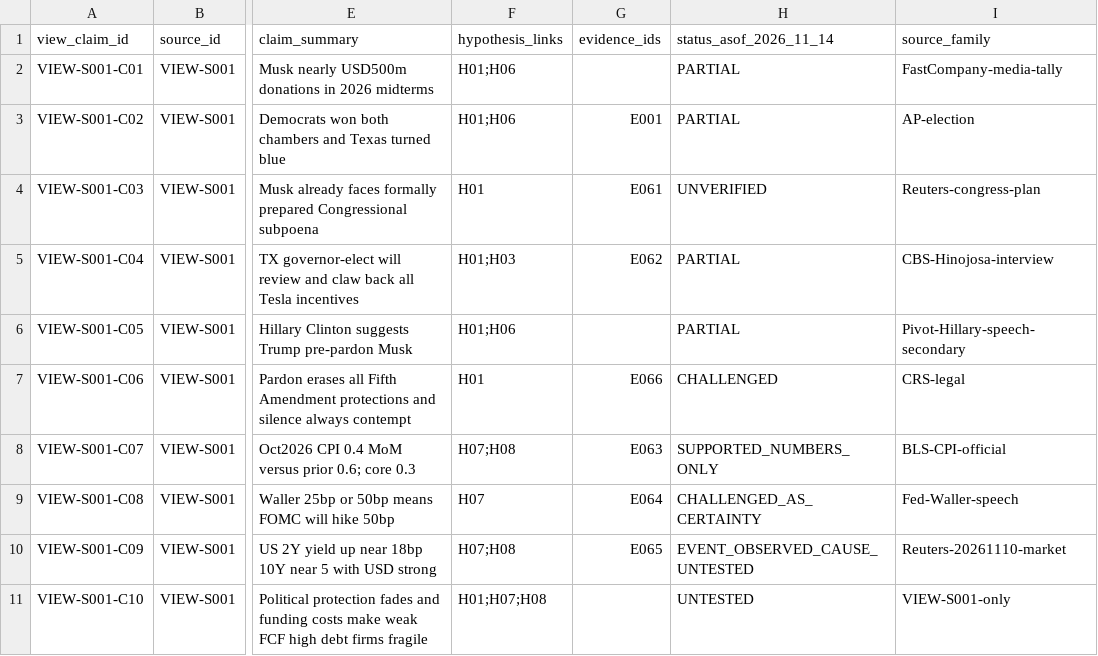
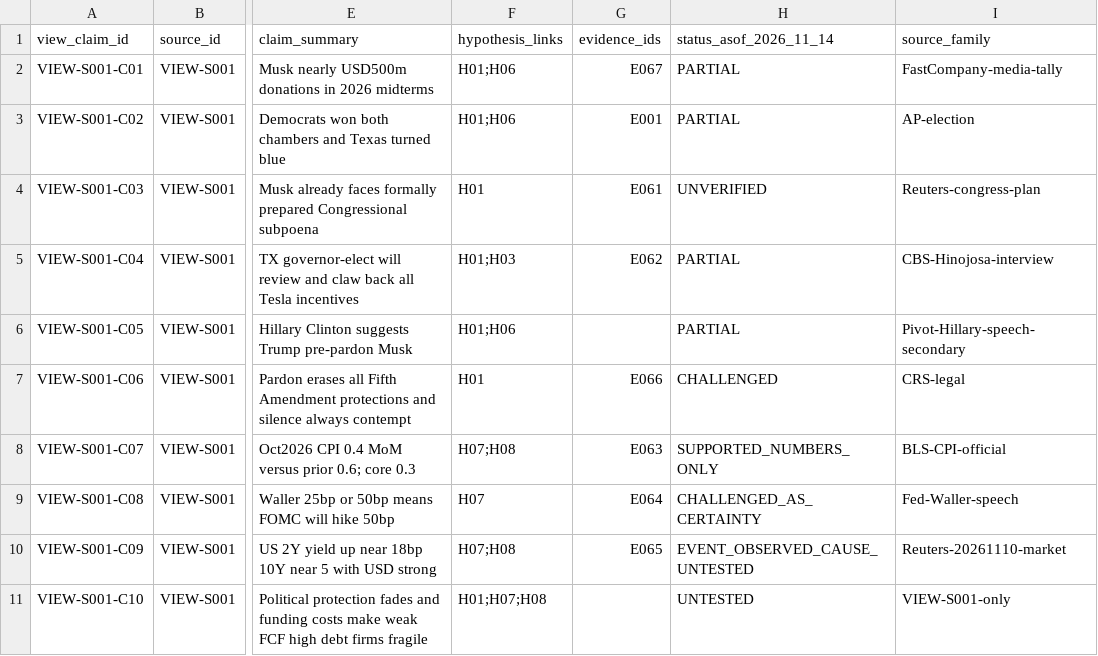
Before and after one commit to fweiger/AI_book, a CSV file: topics/us-2026-midterms-policy-ai-2029/views/claim_register.csv, drawn as a sheet; only a part is shown, gaps mark what is left out; the diff names each change by its address in the sheet, - before the commit and + after, or states it on an @@ line.

Commit message:
[TOPIC-011] Link Musk donor amount claim to dated media estimate evidence E067

```diff
--- a/topics/us-2026-midterms-policy-ai-2029/views/claim_register.csv
+++ b/topics/us-2026-midterms-policy-ai-2029/views/claim_register.csv
-G2 (evidence_ids): (empty)
+G2 (evidence_ids): E067
```
